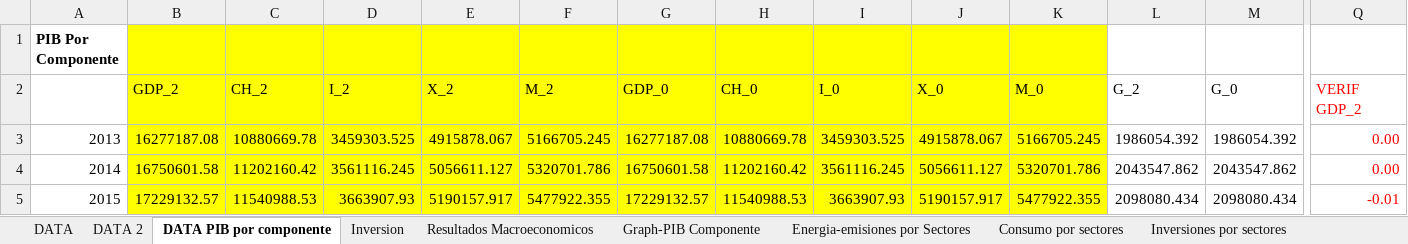
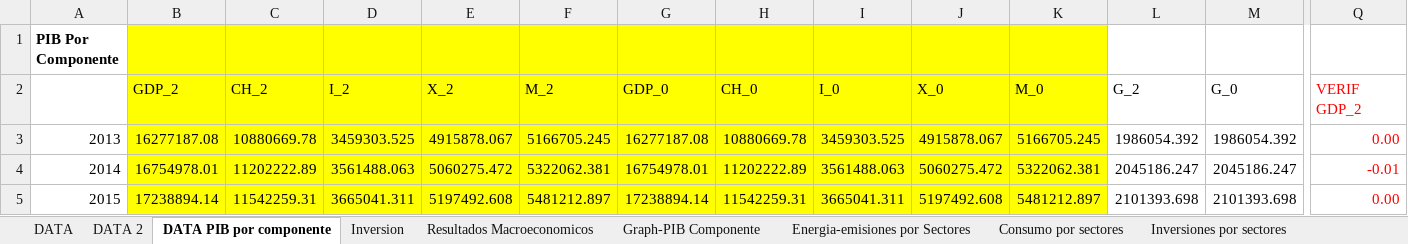
Before and after one commit to ThreeME-org/ThreeME_V2-MEX-open, an Excel workbook: Results/2019.04.18 Scenario_EE.xlsx, sheet DATA PIB por componente, drawn as a sheet; only a part is shown, gaps mark what is left out; values as stored, in another font and other column widths than the file's, no borders; the diff covers the shown part only; the diff names each change by its address in the sheet, - before the commit and + after, or states it on an @@ line.

```diff
--- a/Results/2019.04.18 Scenario_EE.xlsx (sheet DATA PIB por componente)
+++ b/Results/2019.04.18 Scenario_EE.xlsx (sheet DATA PIB por componente)
-B4 (GDP_2): 16750601.58
+B4 (GDP_2): 16754978.01
-C4 (CH_2): 11202160.42
+C4 (CH_2): 11202222.89
-D4 (I_2): 3561116.245
+D4 (I_2): 3561488.063
-E4 (X_2): 5056611.127
+E4 (X_2): 5060275.472
-F4 (M_2): 5320701.786
+F4 (M_2): 5322062.381
-G4 (GDP_0): 16750601.58
+G4 (GDP_0): 16754978.01
-H4 (CH_0): 11202160.42
+H4 (CH_0): 11202222.89
-I4 (I_0): 3561116.245
+I4 (I_0): 3561488.063
-J4 (X_0): 5056611.127
+J4 (X_0): 5060275.472
-K4 (M_0): 5320701.786
+K4 (M_0): 5322062.381
-L4 (G_2): 2043547.862
+L4 (G_2): 2045186.247
-M4 (G_0): 2043547.862
+M4 (G_0): 2045186.247
-Q4 (VERIF GDP_2): 0.00
+Q4 (VERIF GDP_2): -0.01
-B5 (GDP_2): 17229132.57
+B5 (GDP_2): 17238894.14
-C5 (CH_2): 11540988.53
+C5 (CH_2): 11542259.31
-D5 (I_2): 3663907.93
+D5 (I_2): 3665041.311
-E5 (X_2): 5190157.917
+E5 (X_2): 5197492.608
-F5 (M_2): 5477922.355
+F5 (M_2): 5481212.897
-G5 (GDP_0): 17229132.57
+G5 (GDP_0): 17238894.14
-H5 (CH_0): 11540988.53
+H5 (CH_0): 11542259.31
-I5 (I_0): 3663907.93
+I5 (I_0): 3665041.311
-J5 (X_0): 5190157.917
+J5 (X_0): 5197492.608
-K5 (M_0): 5477922.355
+K5 (M_0): 5481212.897
-L5 (G_2): 2098080.434
+L5 (G_2): 2101393.698
-M5 (G_0): 2098080.434
+M5 (G_0): 2101393.698
-Q5 (VERIF GDP_2): -0.01
+Q5 (VERIF GDP_2): 0.00
```
Also changed, not shown: 655 edited cells elsewhere in this sheet, sheet DATA 2, sheet DATA, sheet Inversion, sheet Inversiones por sectores, sheet Energia-emisiones por Sectores, sheet Empleo por sectores, 6 more sheets, charts or pictures, 2 other files.
